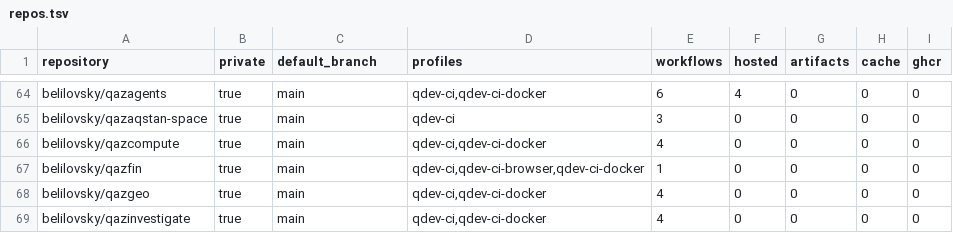
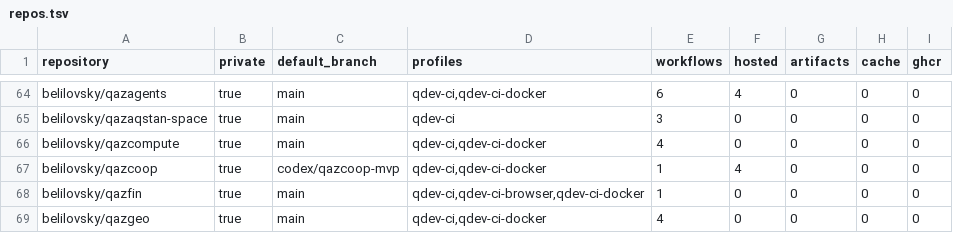
Before and after one commit to belilovsky/qdev-runner-control-plane, a TSV file: inventory/repos.tsv, drawn as a sheet; only a part is shown, gaps mark what is left out; the shorter side is filled out with more unchanged rows; the diff names each change by its address in the sheet, - before the commit and + after, or states it on an @@ line.

Commit message:
chore(controller): onboard QazCoop CI inventory

```diff
--- a/inventory/repos.tsv
+++ b/inventory/repos.tsv
+row 67: belilovsky/qazcoop | true | codex/qazcoop-mvp | qdev-ci,qdev-ci-docker | 1 | 4 | 0 | 0 | 0
```
Also changed, not shown: 1 other file.
